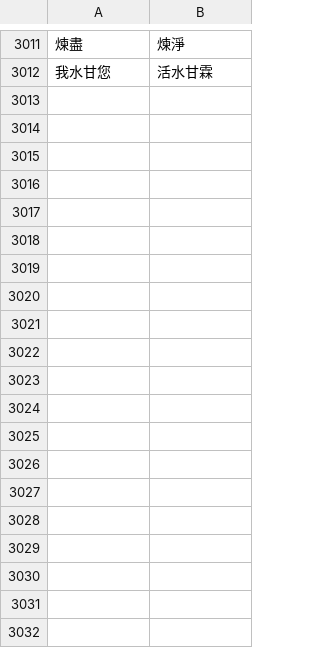
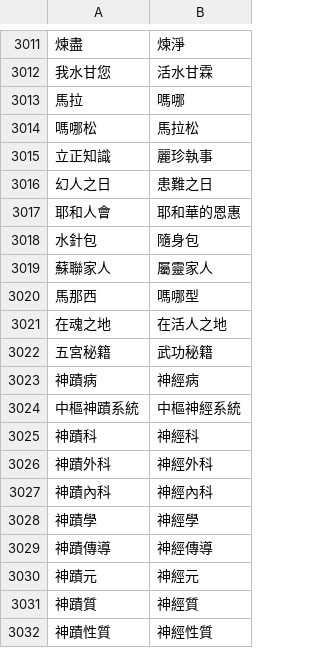
Before and after one commit to Enoooch0921/Srt-Christian-vocabulary-replacement, a CSV file: keywords.csv, drawn as a sheet; only a part is shown, gaps mark what is left out; the diff covers the shown part only; the diff names each change by its address in the sheet, - before the commit and + after, or states it on an @@ line.

Commit message:
Update keywords.csv

```diff
--- a/keywords.csv
+++ b/keywords.csv
+row 3013: 馬拉 | 嗎哪
+row 3014: 嗎哪松 | 馬拉松
+row 3015: 立正知識 | 麗珍執事
+row 3016: 幻人之日 | 患難之日
+row 3017: 耶和人會 | 耶和華的恩惠
+row 3018: 水針包 | 隨身包
+row 3019: 蘇聯家人 | 屬靈家人
+row 3020: 馬那西 | 嗎哪型
+row 3021: 在魂之地 | 在活人之地
+row 3022: 五宮秘籍 | 武功秘籍
+row 3023: 神蹟病 | 神經病
+row 3024: 中樞神蹟系統 | 中樞神經系統
+row 3025: 神蹟科 | 神經科
+row 3026: 神蹟外科 | 神經外科
+row 3027: 神蹟內科 | 神經內科
+row 3028: 神蹟學 | 神經學
+row 3029: 神蹟傳導 | 神經傳導
+row 3030: 神蹟元 | 神經元
+row 3031: 神蹟質 | 神經質
+row 3032: 神蹟性質 | 神經性質
```
Also changed, not shown: 16 added rows elsewhere in this file.
